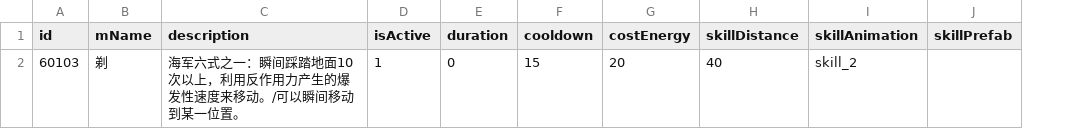
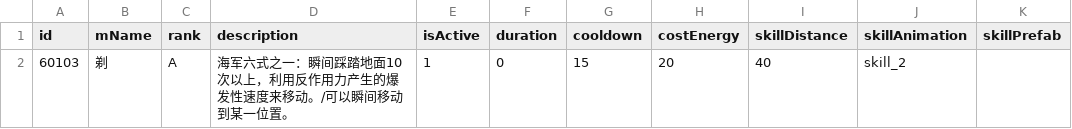
Before and after one commit to HaoYongZhang/UnlimitedChallenge, a CSV file: Assets/Resources/Data/Skill/skill_specialty.csv, drawn as a sheet; only a part is shown; the diff names each change by its address in the sheet, - before the commit and + after, or states it on an @@ line.

```diff
--- a/Assets/Resources/Data/Skill/skill_specialty.csv
+++ b/Assets/Resources/Data/Skill/skill_specialty.csv
+column C (rank), row 2: A
```
Also changed, not shown: Assets/Resources/Data/Equipment/equipment_weapon.csv, Assets/Resources/Data/Skill/skill_attack.csv, 50 other files.
